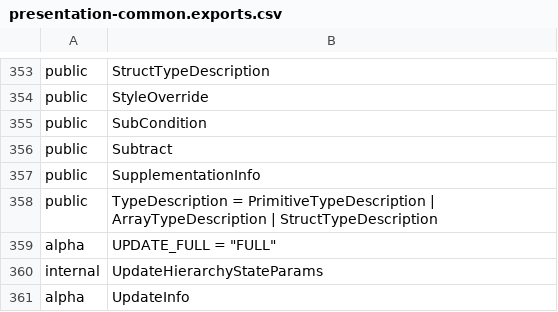
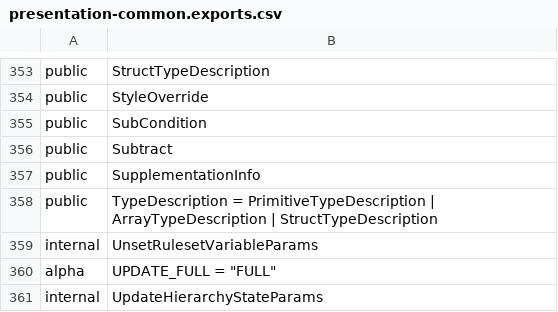
Before and after one commit to iTwin/itwinjs-core, a CSV file: common/api/summary/presentation-common.exports.csv, drawn as a sheet; only a part is shown, gaps mark what is left out; the shorter side is filled out with more unchanged rows.

Commit message:
Add ability to unset a ruleset variable value

```diff
--- a/common/api/summary/presentation-common.exports.csv
+++ b/common/api/summary/presentation-common.exports.csv
@@ -358,2 +358,3 @@ public;SupplementationInfo
 public;TypeDescription = PrimitiveTypeDescription | ArrayTypeDescription | StructTypeDescription
+internal;UnsetRulesetVariableParams
 alpha;UPDATE_FULL = "FULL"
```
Also changed, not shown: 20 other files.
